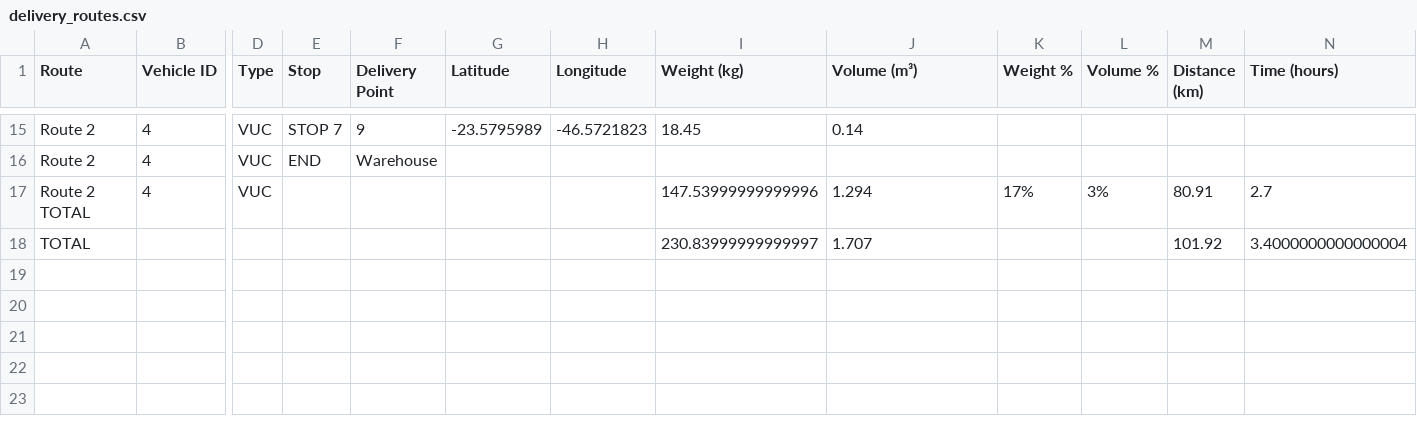
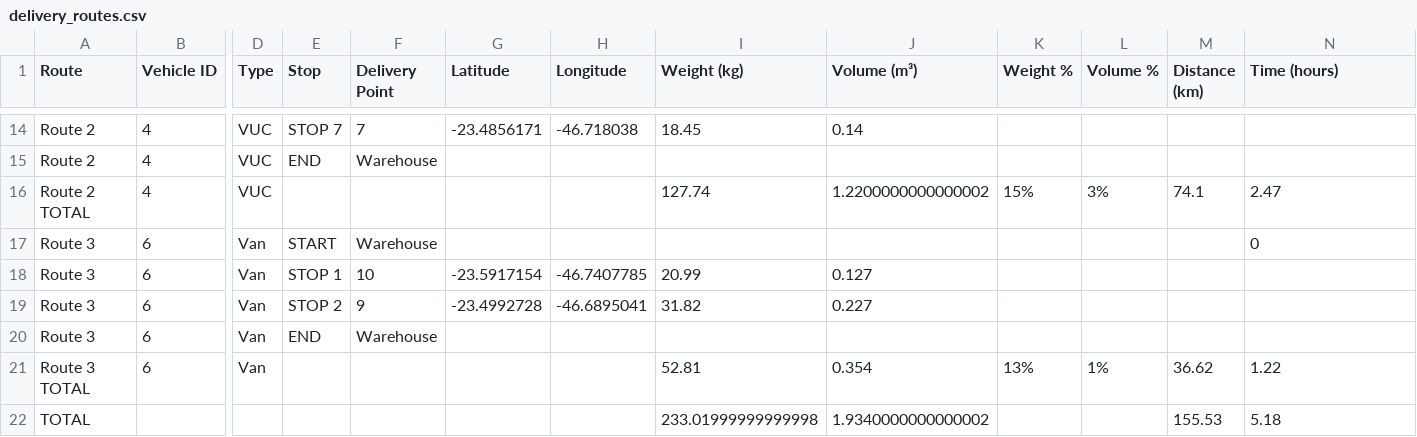
Before and after one commit to git-wpsilva/Routing_Optimization_Problem, a CSV file: data/output/delivery_routes.csv, drawn as a sheet; only a part is shown, gaps mark what is left out; removed rows and columns are numbered as before the commit, all else as after; rows hold the shown columns only; the diff covers the shown part only; the diff names each change by its address in the sheet, - before the commit and + after, or states it on an @@ line.

```diff
--- a/data/output/delivery_routes.csv
+++ b/data/output/delivery_routes.csv
-F14 (Delivery Point): 9
+F14 (Delivery Point): 7
-G14 (Latitude): -23.5795989
+G14 (Latitude): -23.4856171
-H14 (Longitude): -46.5721823
+H14 (Longitude): -46.718038
-I16 (Weight (kg)): 147.53999999999996
+I16 (Weight (kg)): 127.74
-J16 (Volume (m³)): 1.294
+J16 (Volume (m³)): 1.2200000000000002
-K16 (Weight %): 17%
+K16 (Weight %): 15%
-M16 (Distance (km)): 80.91
+M16 (Distance (km)): 74.1
-N16 (Time (hours)): 2.7
+N16 (Time (hours)): 2.47
-row 18: TOTAL |  |  |  |  |  |  | 230.83999999999997 | 1.707 |  |  | 101.92 | 3.4000000000000004
+row 17: Route 3 | 6 | Van | START | Warehouse |  |  |  |  |  |  |  | 0
+row 18: Route 3 | 6 | Van | STOP 1 | 10 | -23.5917154 | -46.7407785 | 20.99 | 0.127
+row 19: Route 3 | 6 | Van | STOP 2 | 9 | -23.4992728 | -46.6895041 | 31.82 | 0.227
+row 20: Route 3 | 6 | Van | END | Warehouse
+row 21: Route 3 TOTAL | 6 | Van |  |  |  |  | 52.81 | 0.354 | 13% | 1% | 36.62 | 1.22
+row 22: TOTAL |  |  |  |  |  |  | 233.01999999999998 | 1.9340000000000002 |  |  | 155.53 | 5.18
```
Also changed, not shown: 1 added row, 2 removed rows and 29 edited cells elsewhere in this file, 11 other files.
